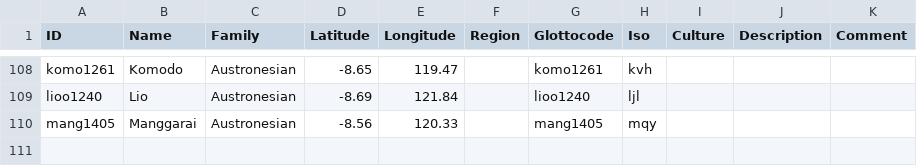
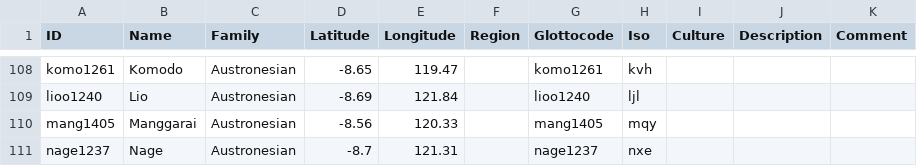
Before and after one commit to xrotwang/lexirumah-data, a CSV file: cldf/lects.csv, drawn as a sheet; only a part is shown, gaps mark what is left out; the diff names each change by its address in the sheet, - before the commit and + after, or states it on an @@ line.

Commit message:
Add Nage word list

```diff
--- a/cldf/lects.csv
+++ b/cldf/lects.csv
+row 111: nage1237 | Nage | Austronesian | -8.7 | 121.31 |  | nage1237 | nxe
```
Also changed, not shown: 2 other files.
